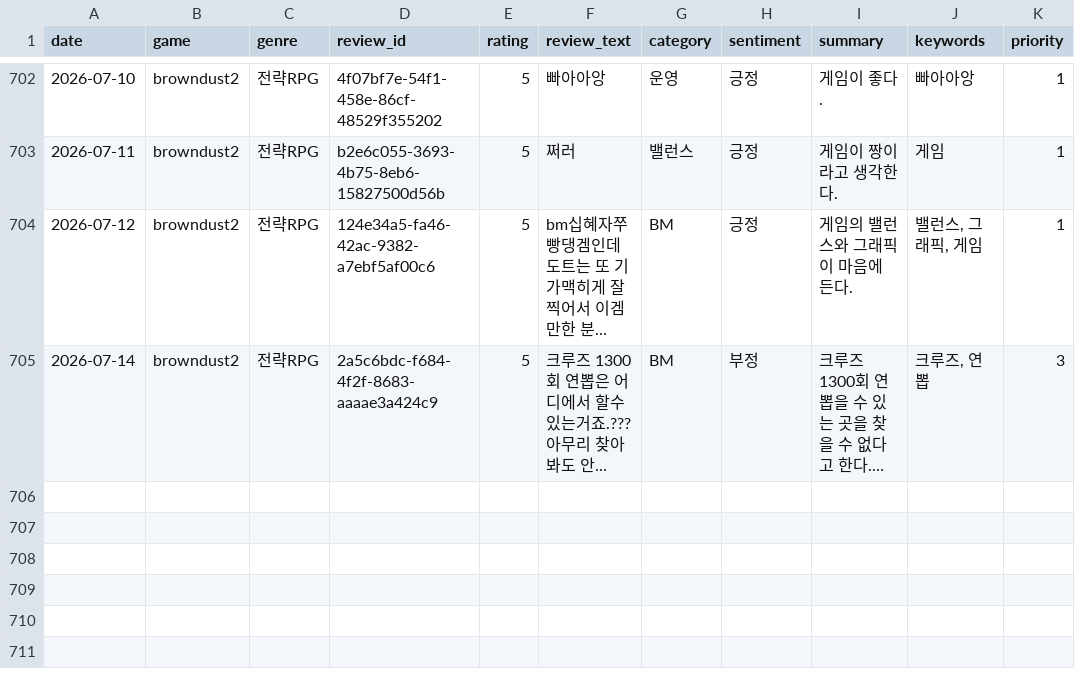
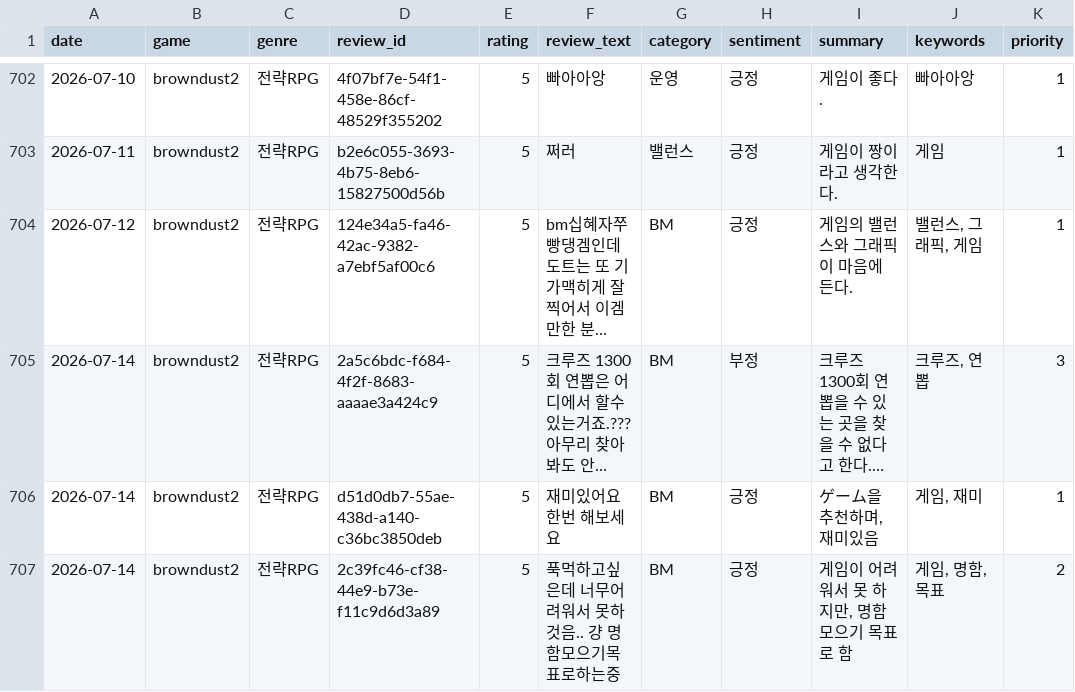
Before and after one commit to roid-eng/game-voc-analyzer, a CSV file: data/reviews.csv, drawn as a sheet; only a part is shown, gaps mark what is left out; long unchanged cells end in …; the diff names each change by its address in the sheet, - before the commit and + after, or states it on an @@ line.

```diff
--- a/data/reviews.csv
+++ b/data/reviews.csv
+row 706: 2026-07-14 | browndust2 | 전략RPG | d51d0db7-55ae-438d-a140-c36bc3850deb | 5 | 재미있어요 한번 해보세요 | BM | 긍정 | ゲーム을 추천하며, 재미있음 | 게임, 재미 | 1
+row 707: 2026-07-14 | browndust2 | 전략RPG | 2c39fc46-cf38-44e9-b73e-f11c9d6d3a89 | 5 | 푹먹하고싶은데 너무어려워서 못하것음.. 걍 명함모으기목표로하는중 | BM | 긍정 | 게임이 어려워서 못 하지만, 명함 모으기 목표로 함 | 게임, 명함, 목표 | 2
```
Also changed, not shown: 1 other file.
